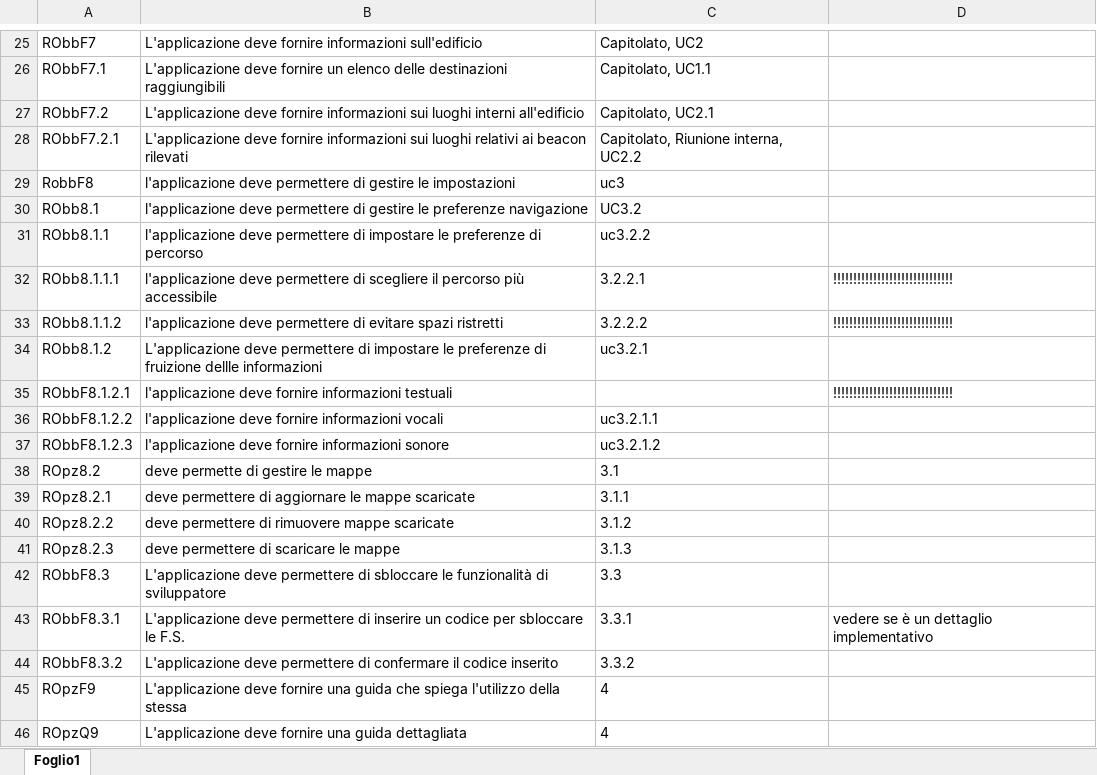
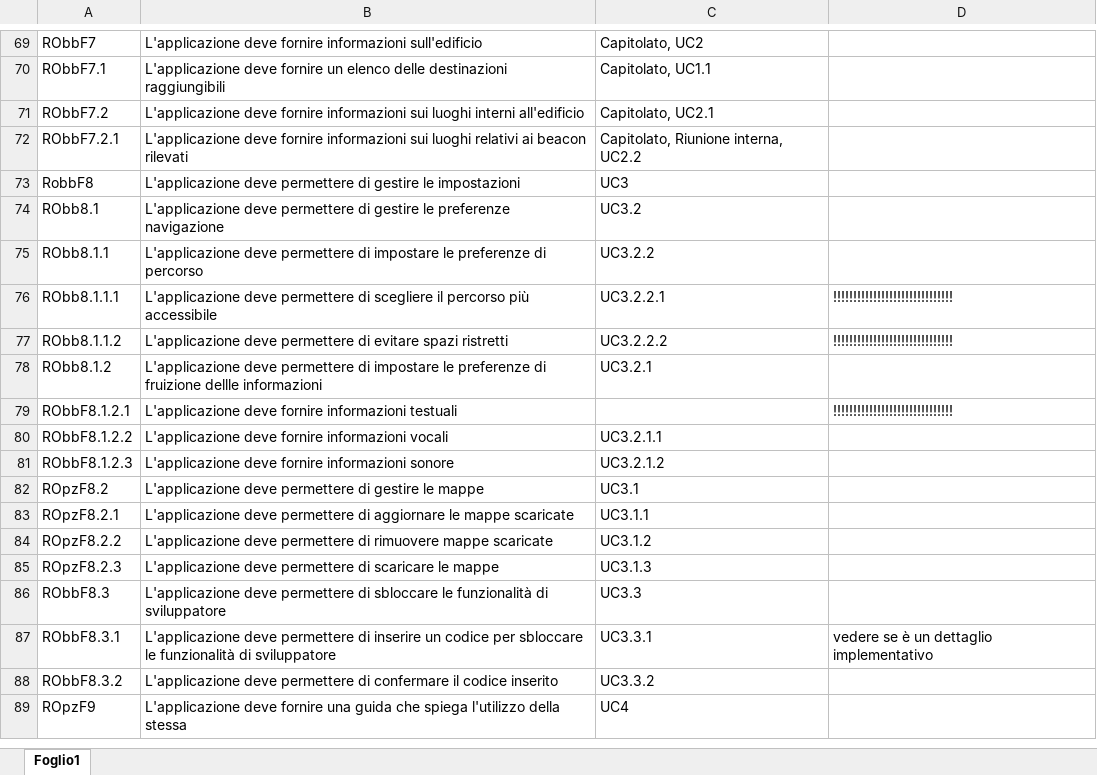
Before and after one commit to LeafSWE/Leaf, an Excel workbook: Documents/RR/ExternalDocuments/AnalisiDeiRequisiti/requisiti/Requisiti_new.xlsx, sheet Foglio1, drawn as a sheet; only a part is shown, gaps mark what is left out; values as stored, in another font and other column widths than the file's, no borders; removed rows and columns are numbered as before the commit, all else as after; the diff covers the shown part only; the diff names each change by its address in the sheet, - before the commit and + after, or states it on an @@ line.

```diff
--- a/Documents/RR/ExternalDocuments/AnalisiDeiRequisiti/requisiti/Requisiti_new.xlsx (sheet Foglio1)
+++ b/Documents/RR/ExternalDocuments/AnalisiDeiRequisiti/requisiti/Requisiti_new.xlsx (sheet Foglio1)
-B73: l'applicazione deve permettere…
+B73: L'applicazione deve permettere…
-C73: uc3
+C73: UC3
-B74: l'applicazione deve permettere…
+B74: L'applicazione deve permettere…
-B75: l'applicazione deve permettere…
+B75: L'applicazione deve permettere…
-C75: uc3.2.2
+C75: UC3.2.2
-B76: l'applicazione deve permettere…
+B76: L'applicazione deve permettere…
-C76: 3.2.2.1
+C76: UC3.2.2.1
-B77: l'applicazione deve permettere…
+B77: L'applicazione deve permettere…
-C77: 3.2.2.2
+C77: UC3.2.2.2
-C78: uc3.2.1
+C78: UC3.2.1
-B79: l'applicazione deve fornire…
+B79: L'applicazione deve fornire…
-B80: l'applicazione deve fornire…
+B80: L'applicazione deve fornire…
-C80: uc3.2.1.1
+C80: UC3.2.1.1
-B81: l'applicazione deve fornire…
+B81: L'applicazione deve fornire…
-C81: uc3.2.1.2
+C81: UC3.2.1.2
-row 38: ROpz8.2 | deve permette di gestire le mappe | 3.1
+row 82: ROpzF8.2 | L'applicazione deve permettere di gestire le mappe | UC3.1
-A83: ROpz8.2.1
+A83: ROpzF8.2.1
-B83: deve permettere…
+B83: L'applicazione deve permettere…
-C83: 3.1.1
+C83: UC3.1.1
-A84: ROpz8.2.2
+A84: ROpzF8.2.2
-B84: deve permettere…
+B84: L'applicazione deve permettere…
-C84: 3.1.2
+C84: UC3.1.2
-A85: ROpz8.2.3
+A85: ROpzF8.2.3
-B85: deve permettere di scaricare le mappe
+B85: L'applicazione deve permettere di scaricare le mappe
-C85: 3.1.3
+C85: UC3.1.3
-C86: 3.3
+C86: UC3.3
-B87: …sbloccare le F.S.
+B87: …sbloccare le funzionalità di sviluppatore
-C87: 3.3.1
+C87: UC3.3.1
-C88: 3.3.2
+C88: UC3.3.2
-C89: 4
+C89: UC4
-row 46: ROpzQ9 | L'applicazione deve fornire una guida dettagliata | 4
```
Also changed, not shown: 57 added rows, 5 removed rows and 29 edited cells elsewhere in this sheet, 3 other files.
